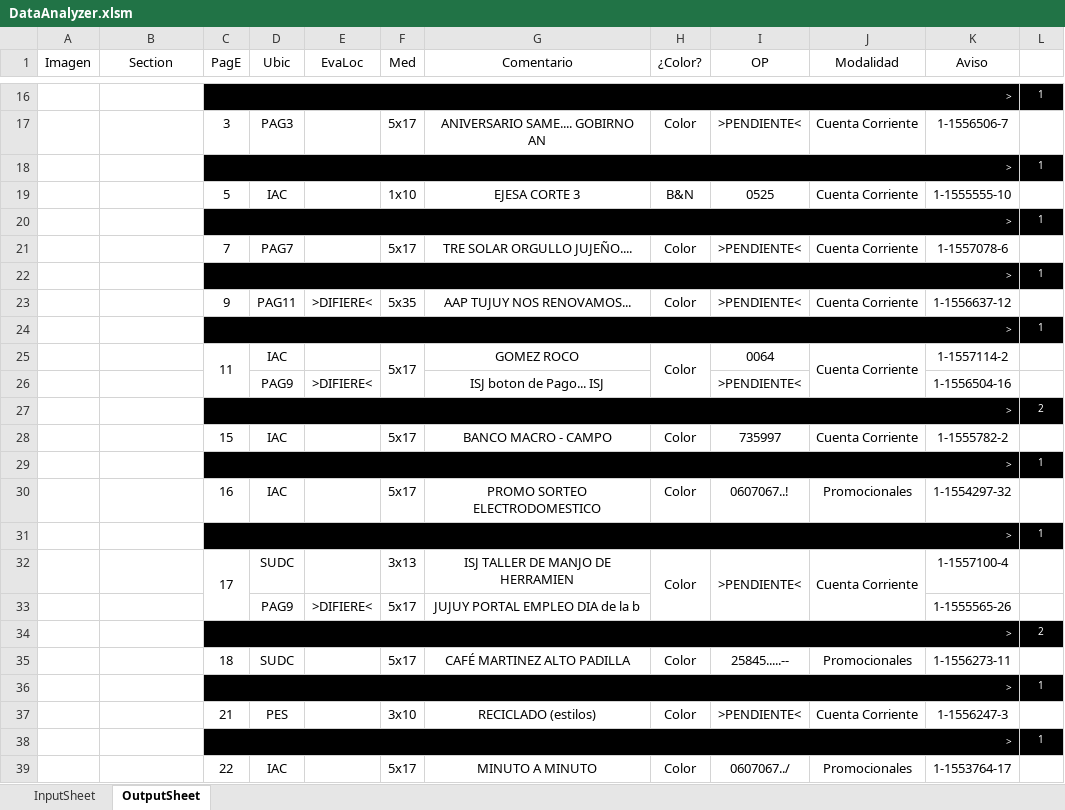
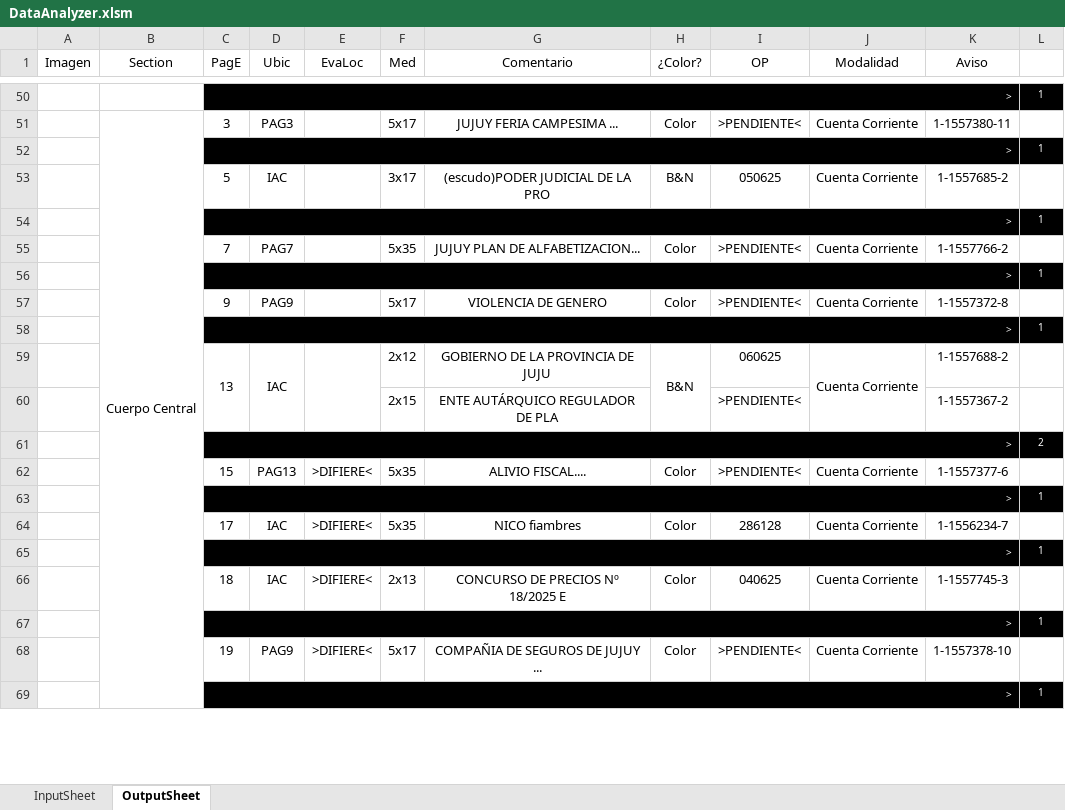
Before and after one commit to zherar7ordoya/xMSO-Excel, an Excel workbook: DataAnalyzer.xlsm, sheet OutputSheet, drawn as a sheet; only a part is shown, gaps mark what is left out; values as stored, in another font and other column widths than the file's, no borders; conditional formats not drawn; removed rows and columns are numbered as before the commit, all else as after; the diff covers the shown part only; the diff names each change by its address in the sheet, - before the commit and + after, or states it on an @@ line.

```diff
--- a/DataAnalyzer.xlsm (sheet OutputSheet)
+++ b/DataAnalyzer.xlsm (sheet OutputSheet)
-B51 (Section): (empty)
+B51 (Section): Cuerpo Central
+B51:B87 merged
-G51 (Comentario): ANIVERSARIO SAME.... GOBIRNO AN
+G51 (Comentario): JUJUY FERIA CAMPESIMA ...
-K51 (Aviso): 1-1556506-7
+K51 (Aviso): 1-1557380-11
-F53 (Med): 1x10
+F53 (Med): 3x17
-G53 (Comentario): EJESA CORTE 3
+G53 (Comentario): (escudo)PODER JUDICIAL DE LA PRO
-I53 (OP): 0525
+I53 (OP): 050625
-K53 (Aviso): 1-1555555-10
+K53 (Aviso): 1-1557685-2
-F55 (Med): 5x17
+F55 (Med): 5x35
-G55 (Comentario): TRE SOLAR ORGULLO JUJEÑO....
+G55 (Comentario): JUJUY PLAN DE ALFABETIZACION...
-K55 (Aviso): 1-1557078-6
+K55 (Aviso): 1-1557766-2
-D57 (Ubic): PAG11
+D57 (Ubic): PAG9
-E57 (EvaLoc): >DIFIERE<
+E57 (EvaLoc): (empty)
-F57 (Med): 5x35
+F57 (Med): 5x17
-G57 (Comentario): AAP TUJUY NOS RENOVAMOS...
+G57 (Comentario): VIOLENCIA DE GENERO
-K57 (Aviso): 1-1556637-12
+K57 (Aviso): 1-1557372-8
-row 25:  |  | 11 | IAC |  | 5x17 | GOMEZ ROCO | Color | 0064 | Cuenta Corriente | 1-1557114-2 | 1
-row 26:  |  |  | PAG9 | >DIFIERE< |  | ISJ boton de Pago... ISJ |  | >PENDIENTE< |  | 1-1556504-16 | 1
+row 59:  |  | 13 | IAC |  | 2x12 | GOBIERNO DE LA PROVINCIA DE JUJU | B&N | 060625 | Cuenta Corriente | 1-1557688-2 | 1
+row 60:  |  |  |  |  | 2x15 | ENTE AUTÁRQUICO REGULADOR DE PLA |  | >PENDIENTE< |  | 1-1557367-2 | 1
-row 28:  |  | 15 | IAC |  | 5x17 | BANCO MACRO - CAMPO | Color | 735997 | Cuenta Corriente | 1-1555782-2 | 1
+row 62:  |  | 15 | PAG13 | >DIFIERE< | 5x35 | ALIVIO FISCAL.... | Color | >PENDIENTE< | Cuenta Corriente | 1-1557377-6 | 1
-row 30:  |  | 16 | IAC |  | 5x17 | PROMO SORTEO ELECTRODOMESTICO | Color | 0607067..! | Promocionales | 1-1554297-32 | 1
+row 64:  |  | 17 | IAC | >DIFIERE< | 5x35 | NICO fiambres | Color | 286128 | Cuenta Corriente | 1-1556234-7 | 1
-row 32:  |  | 17 | SUDC |  | 3x13 | ISJ TALLER DE MANJO DE HERRAMIEN | Color | >PENDIENTE< | Cuenta Corriente | 1-1557100-4 | 1
-row 33:  |  |  | PAG9 | >DIFIERE< | 5x17 | JUJUY PORTAL EMPLEO DIA de la b |  |  |  | 1-1555565-26 | 1
@@ row 34 moved to row 6: > @@
-row 35:  |  | 18 | SUDC |  | 5x17 | CAFÉ MARTINEZ ALTO PADILLA | Color | 25845.....-- | Promocionales | 1-1556273-11 | 1
+row 66:  |  | 18 | IAC | >DIFIERE< | 2x13 | CONCURSO DE PRECIOS Nº 18/2025 E | Color | 040625 | Cuenta Corriente | 1-1557745-3 | 1
-row 37:  |  | 21 | PES |  | 3x10 | RECICLADO (estilos) | Color | >PENDIENTE< | Cuenta Corriente | 1-1556247-3 | 1
+row 68:  |  | 19 | PAG9 | >DIFIERE< | 5x17 | COMPAÑIA DE SEGUROS DE JUJUY ... | Color | >PENDIENTE< | Cuenta Corriente | 1-1557378-10 | 1
-row 39:  |  | 22 | IAC |  | 5x17 | MINUTO A MINUTO | Color | 0607067../ | Promocionales | 1-1553764-17 | 1
```
Also changed, not shown: 54 added rows, 15 removed rows, 1 moved row, 12 edited cells and merged cells elsewhere in this sheet, hidden cells, 1 other file.
